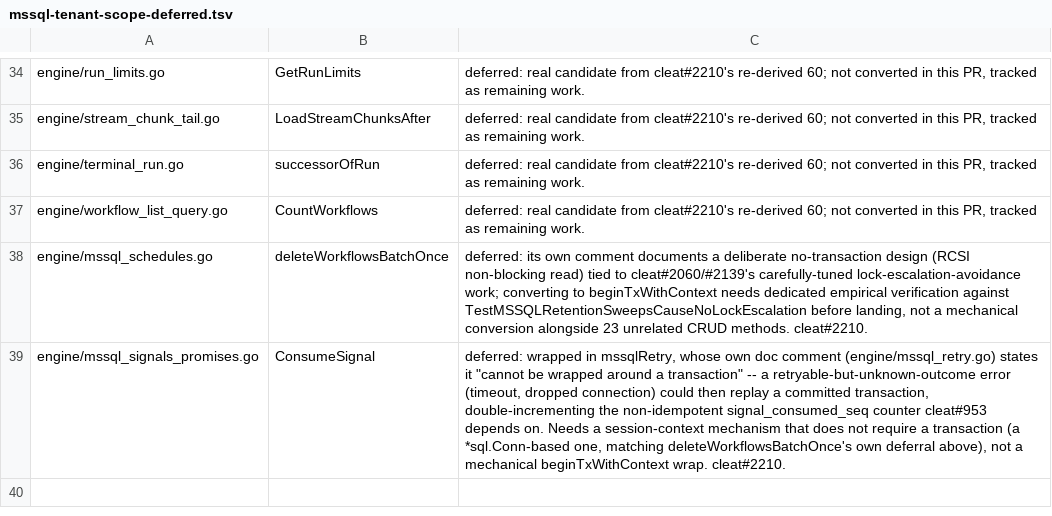
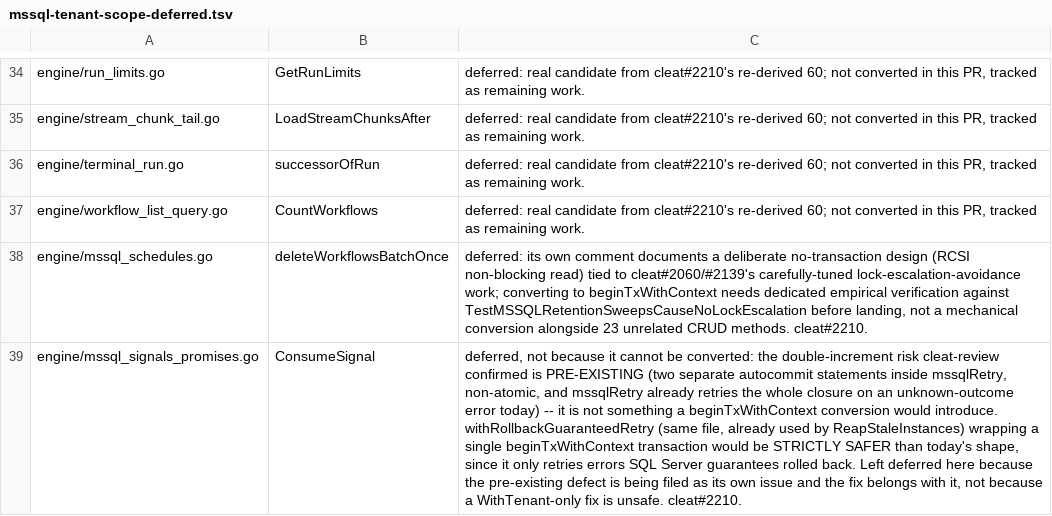
Before and after one commit to cleat-team/cleat, a TSV file: scripts/mssql-tenant-scope-deferred.tsv, drawn as a sheet; only a part is shown, gaps mark what is left out; the diff names each change by its address in the sheet, - before the commit and + after, or states it on an @@ line.

```diff
--- a/scripts/mssql-tenant-scope-deferred.tsv
+++ b/scripts/mssql-tenant-scope-deferred.tsv
-C39: deferred: wrapped in mssqlRetry, whose own doc comment (engine/mssql_retry.go) states it "cannot be wrapped around a transaction" -- a retryable-but-unknown-outcome error (timeout, dropped connection) could then replay a committed transaction, double-incrementing the non-idempotent signal_consumed_seq counter cleat#953 depends on. Needs a session-context mechanism that does not require a transaction (a *sql.Conn-based one, matching deleteWorkflowsBatchOnce's own deferral above), not a mechanical beginTxWithContext wrap. cleat#2210.
+C39: deferred, not because it cannot be converted: the double-increment risk cleat-review confirmed is PRE-EXISTING (two separate autocommit statements inside mssqlRetry, non-atomic, and mssqlRetry already retries the whole closure on an unknown-outcome error today) -- it is not something a beginTxWithContext conversion would introduce. withRollbackGuaranteedRetry (same file, already used by ReapStaleInstances) wrapping a single beginTxWithContext transaction would be STRICTLY SAFER than today's shape, since it only retries errors SQL Server guarantees rolled back. Left deferred here because the pre-existing defect is being filed as its own issue and the fix belongs with it, not because a WithTenant-only fix is unsafe. cleat#2210.
```
Also changed, not shown: 4 other files.
